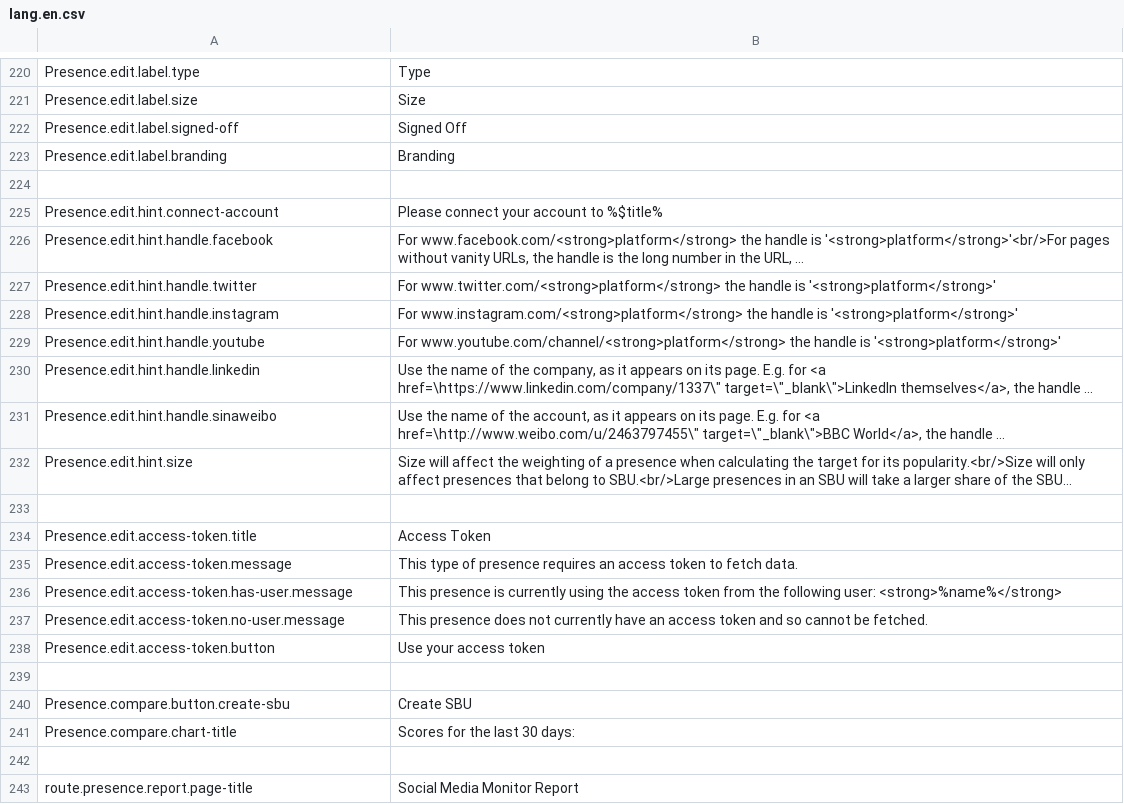
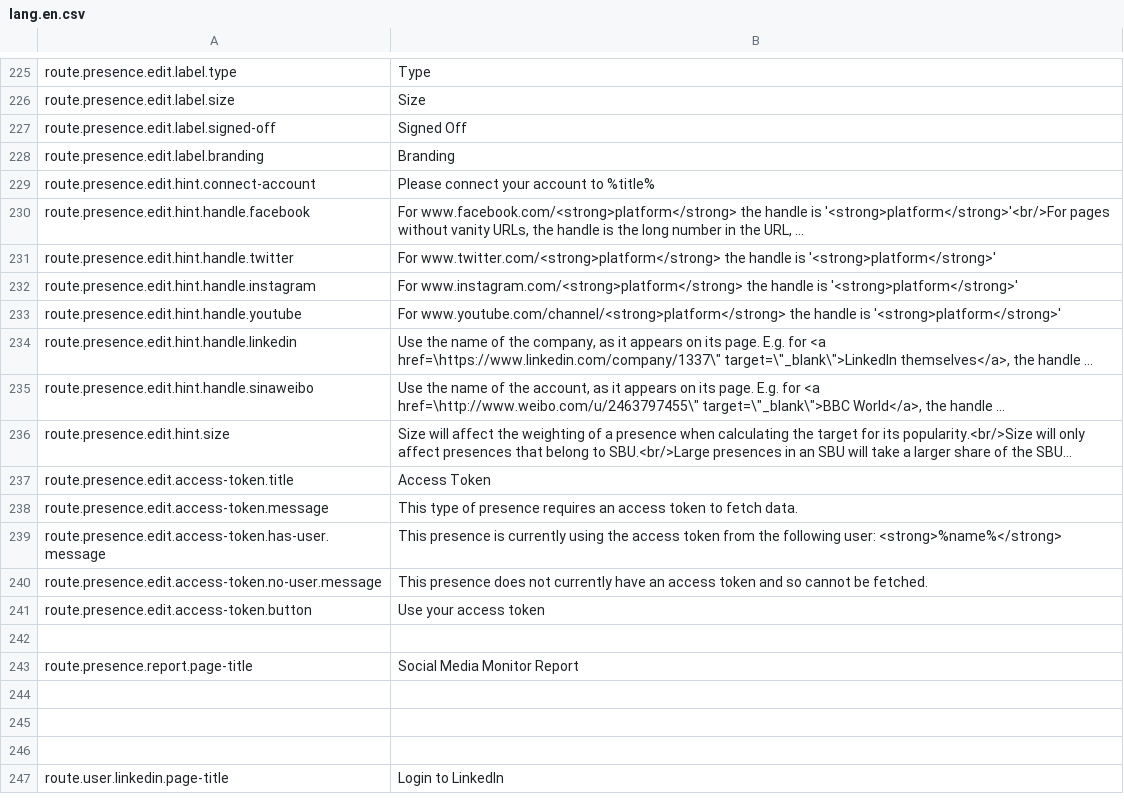
Before and after one commit to outlandishideas/social-monitor, a CSV file: languages/lang.en.csv, drawn as a sheet; only a part is shown, gaps mark what is left out; the shorter side is filled out with more unchanged rows; long unchanged cells end in …; removed rows and columns are numbered as before the commit, all else as after; the diff covers the shown part only; the diff names each change by its address in the sheet, - before the commit and + after, or states it on an @@ line.

Commit message:
Using standard 'route.' prefix on presence translation keys

```diff
--- a/languages/lang.en.csv
+++ b/languages/lang.en.csv
-A225: Presence.edit.label.type
+A225: route.presence.edit.label.type
-A226: Presence.edit.label.size
+A226: route.presence.edit.label.size
-A227: Presence.edit.label.signed-off
+A227: route.presence.edit.label.signed-off
-A228: Presence.edit.label.branding
+A228: route.presence.edit.label.branding
-row 224: (empty)
-A229: Presence.edit.hint.connect-account
+A229: route.presence.edit.hint.connect-account
-B229: Please connect your account to %$title%
+B229: Please connect your account to %title%
-A230: Presence.edit.hint.handle.facebook
+A230: route.presence.edit.hint.handle.facebook
-A231: Presence.edit.hint.handle.twitter
+A231: route.presence.edit.hint.handle.twitter
-A232: Presence.edit.hint.handle.instagram
+A232: route.presence.edit.hint.handle.instagram
-A233: Presence.edit.hint.handle.youtube
+A233: route.presence.edit.hint.handle.youtube
-A234: Presence.edit.hint.handle.linkedin
+A234: route.presence.edit.hint.handle.linkedin
-A235: Presence.edit.hint.handle.sinaweibo
+A235: route.presence.edit.hint.handle.sinaweibo
-A236: Presence.edit.hint.size
+A236: route.presence.edit.hint.size
-row 233: (empty)
-A237: Presence.edit.access-token.title
+A237: route.presence.edit.access-token.title
-A238: Presence.edit.access-token.message
+A238: route.presence.edit.access-token.message
-A239: Presence.edit.access-token.has-user.message
+A239: route.presence.edit.access-token.has-user.message
-A240: Presence.edit.access-token.no-user.message
+A240: route.presence.edit.access-token.no-user.message
-A241: Presence.edit.access-token.button
+A241: route.presence.edit.access-token.button
-row 239: (empty)
-row 240: Presence.compare.button.create-sbu | Create SBU
-row 241: Presence.compare.chart-title | Scores for the last 30 days:
```
Also changed, not shown: 23 added rows, 18 removed rows and 6 edited cells elsewhere in this file, 5 other files.
